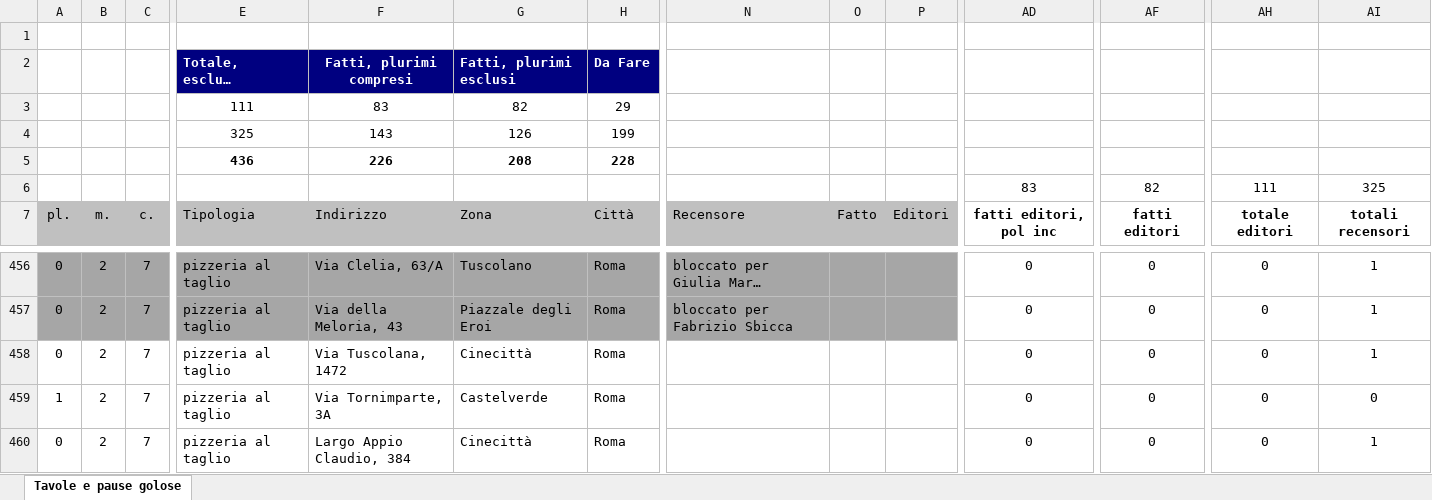
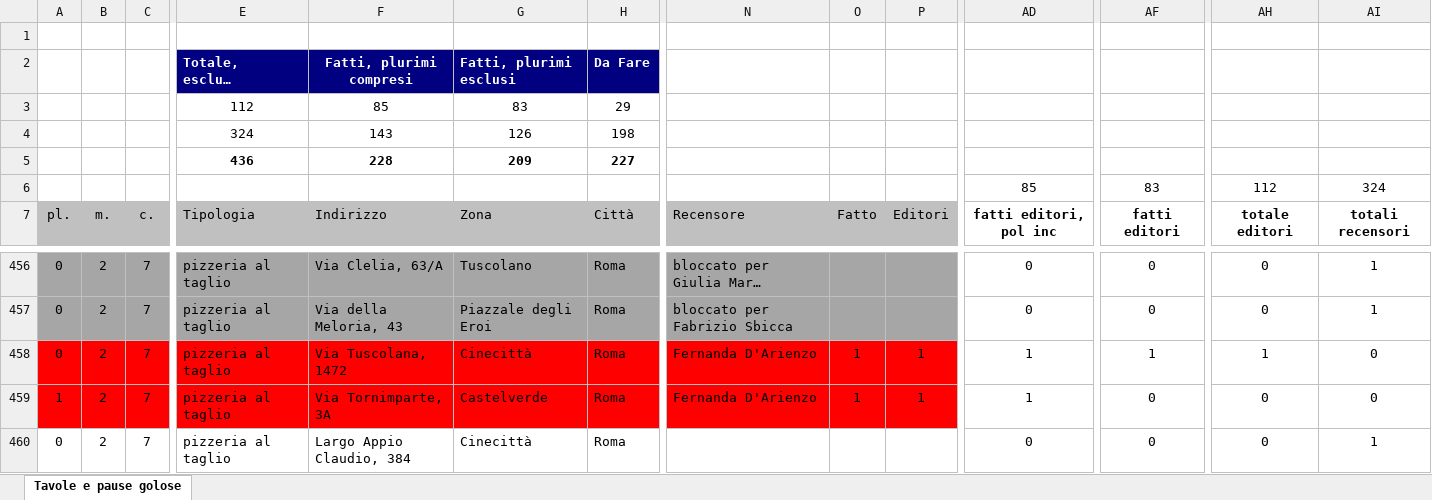
Before and after one commit to pecoraneraeditore/mappa-ristoranti, an Excel workbook: Roma_2027.xlsx, sheet Tavole e pause golose, drawn as a sheet; only a part is shown, gaps mark what is left out; long unchanged cells end in …; values as stored, in another font and other column widths than the file's, no borders; the diff covers the shown part only; the diff names each change by its address in the sheet, - before the commit and + after, or states it on an @@ line.

```diff
--- a/Roma_2027.xlsx (sheet Tavole e pause golose)
+++ b/Roma_2027.xlsx (sheet Tavole e pause golose)
-E3: 111
+E3: 112
-F3: 83
+F3: 85
-G3: 82
+G3: 83
-E4: 325
+E4: 324
-H4: 199
+H4: 198
-F5: 226
+F5: 228
-G5: 208
+G5: 209
-H5: 228
+H5: 227
-AD6: 83
+AD6: 85
-AF6: 82
+AF6: 83
-AH6: 111
+AH6: 112
-AI6: 325
+AI6: 324
-A458:P459 fill: none
+A458:P459 fill: #FF0000
-N458:N459: (empty)
+N458:N459: Fernanda D'Arienzo
-O458:O459: (empty)
+O458:O459: 1
-P458:P459: (empty)
+P458:P459: 1
-AD458:AD459: 0
+AD458:AD459: 1
-AF458: 0
+AF458: 1
-AH458: 0
+AH458: 1
-AI458: 1
+AI458: 0
```
Also changed, not shown: cell formats elsewhere in this sheet, 3 other files.
